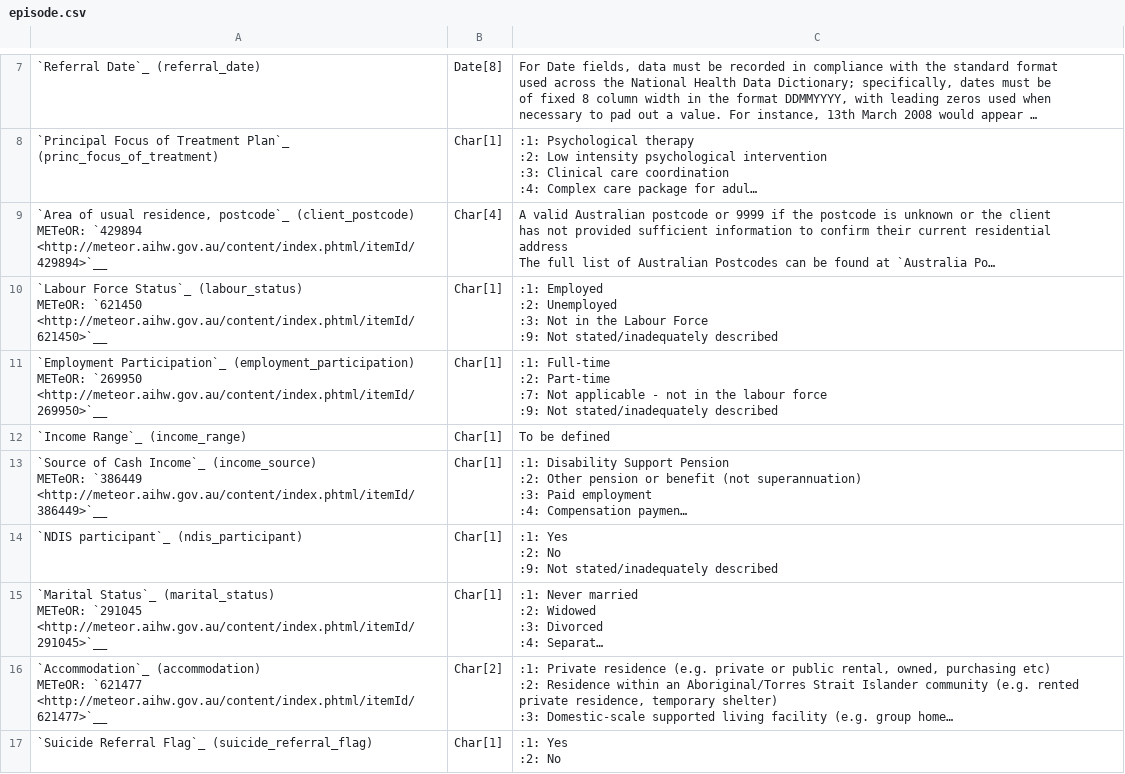
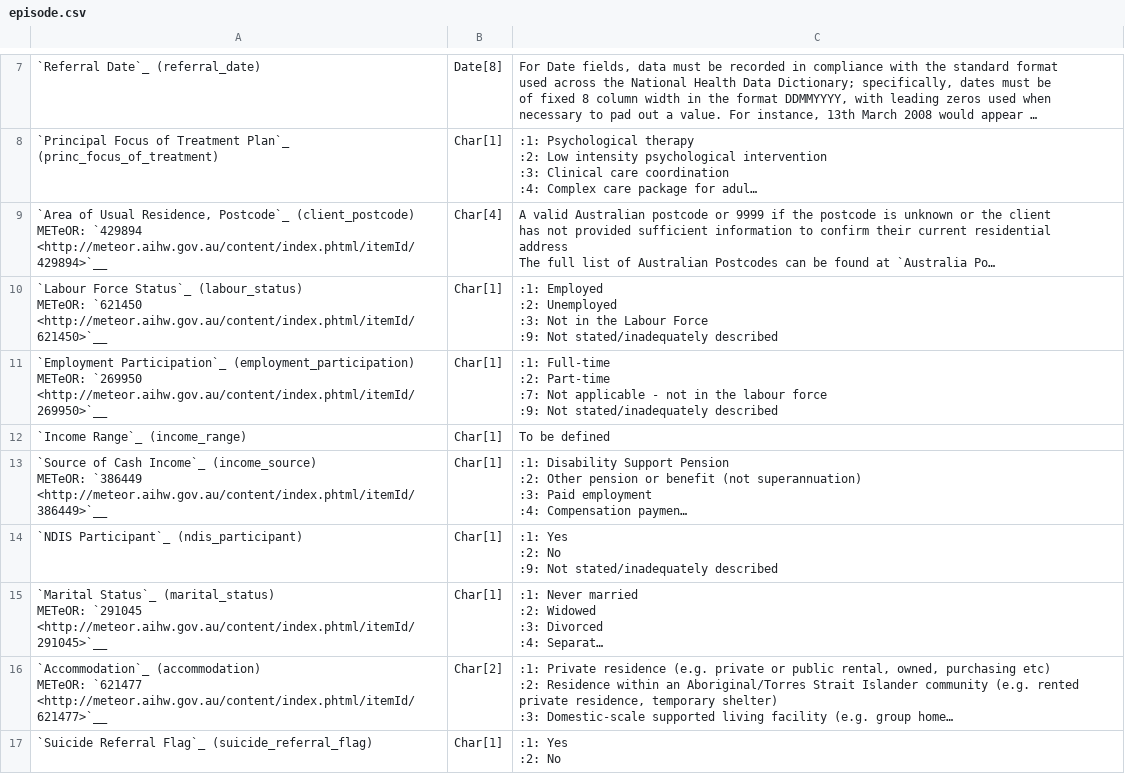
Before and after one commit to strategicdata/pmhc-mds-spec, a CSV file: doc/records/episode.csv, drawn as a sheet; only a part is shown, gaps mark what is left out; long unchanged cells end in …; ↵ is a line break in a cell; the diff names each change by its address in the sheet, - before the commit and + after, or states it on an @@ line.

```diff
--- a/doc/records/episode.csv
+++ b/doc/records/episode.csv
-A9: `Area of usual residence, postcode`_ (client_postcode) ↵ METeOR:…
+A9: `Area of Usual Residence, Postcode`_ (client_postcode) ↵ METeOR:…
-A14: `NDIS participant`_ (ndis_participant)
+A14: `NDIS Participant`_ (ndis_participant)
```
Also changed, not shown: doc/records/client.csv, doc/records/outcome_collection_occasion.csv, 6 other files.
